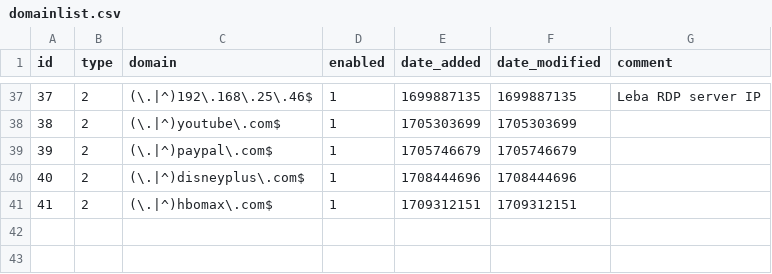
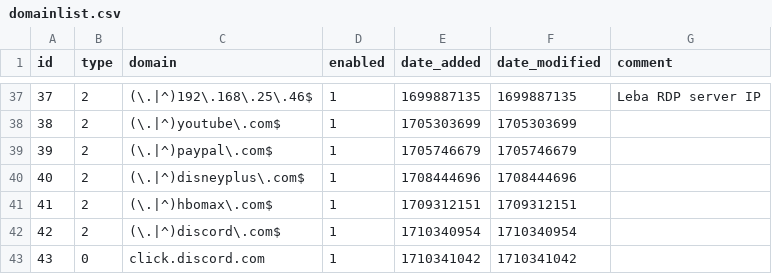
Before and after one commit to tester494/my-pihole-lists, a CSV file: domainlist.csv, drawn as a sheet; only a part is shown, gaps mark what is left out.

Commit message:
Updated March 13, 2024  7:00PM

```diff
--- a/domainlist.csv
+++ b/domainlist.csv
@@ -41 +41,3 @@ id,type,domain,enabled,date_added,date_modified,comment
 41,2,(\.|^)hbomax\.com$,1,1709312151,1709312151,
+42,2,(\.|^)discord\.com$,1,1710340954,1710340954,
+43,0,click.discord.com,1,1710341042,1710341042,
```
